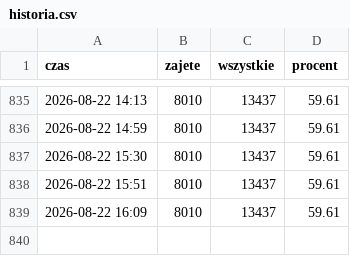
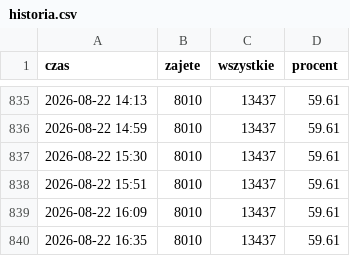
Before and after one commit to StaszekSkalski/cracovia, a CSV file: historia.csv, drawn as a sheet; only a part is shown, gaps mark what is left out.

```diff
--- a/historia.csv
+++ b/historia.csv
@@ -839 +839,2 @@ czas;zajete;wszystkie;procent
 2026-08-22 16:09;8010;13437;59.61
+2026-08-22 16:35;8010;13437;59.61
```
Also changed, not shown: 1 other file.
